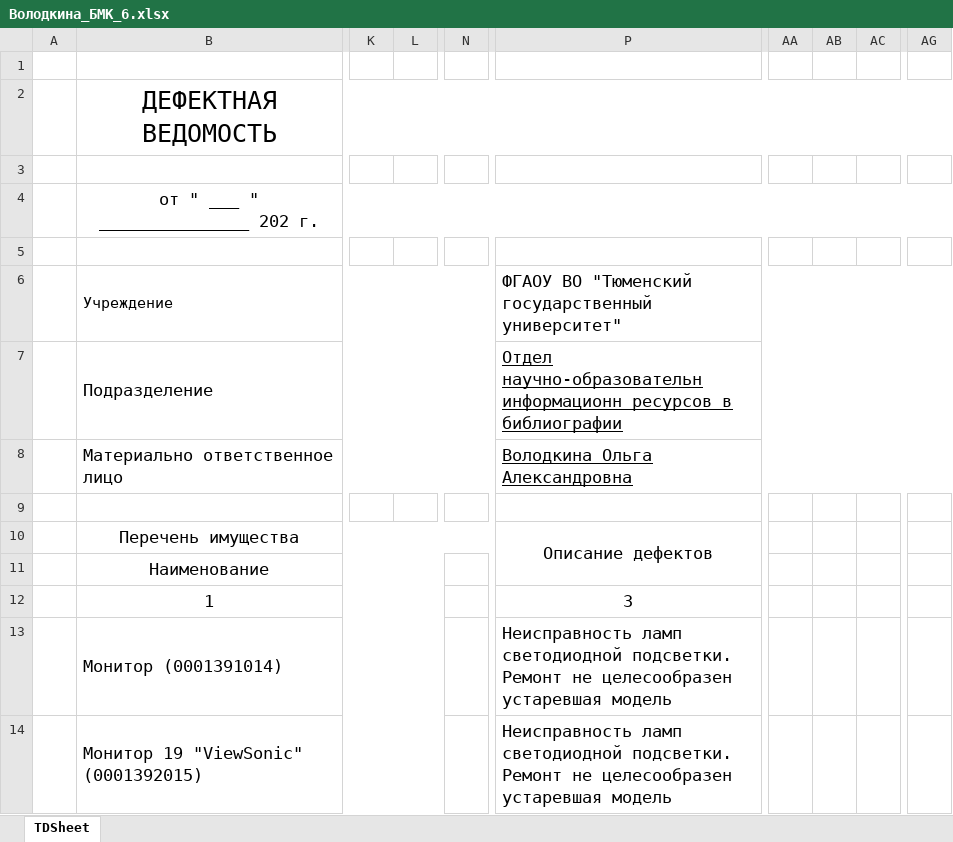
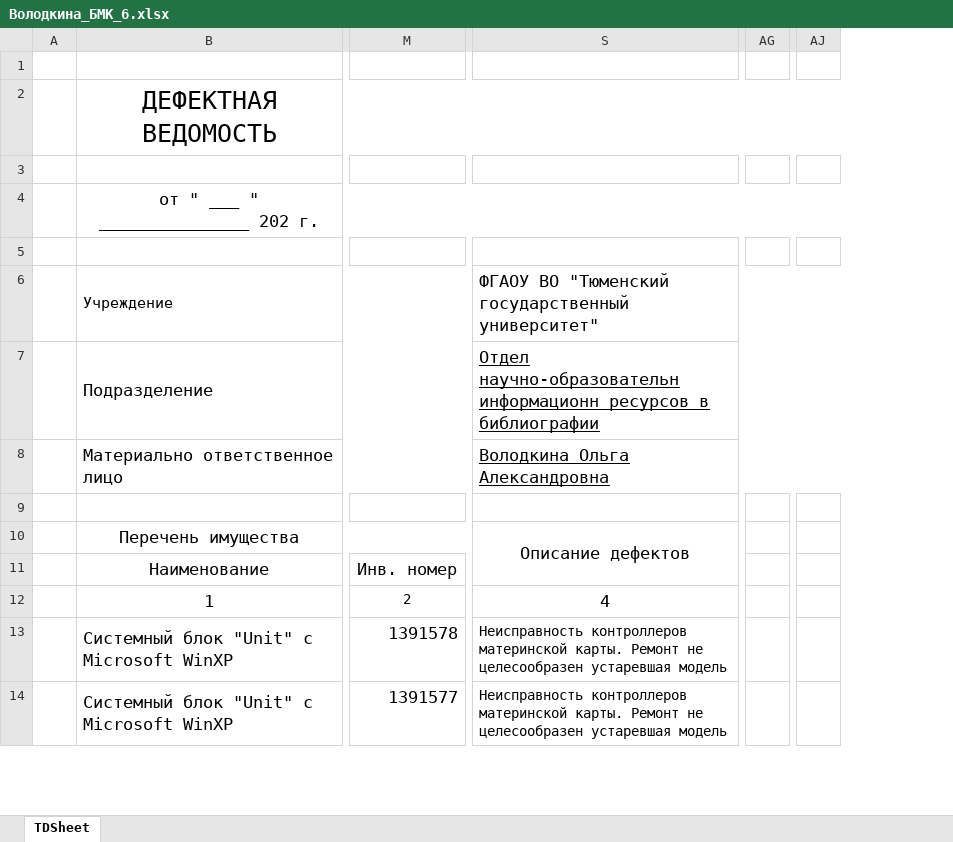
Before and after one commit to VadimSerov/ostatki, an Excel workbook: Alex/Володкина_БМК_6.xlsx, sheet TDSheet, drawn as a sheet; only a part is shown, gaps mark what is left out; values as stored, in another font and other column widths than the file's, no borders; removed rows and columns are numbered as before the commit, all else as after; rows hold the shown columns only; the diff covers the shown part only; the diff names each change by its address in the sheet, - before the commit and + after, or states it on an @@ line.

```diff
--- a/Alex/Володкина_БМК_6.xlsx (sheet TDSheet)
+++ b/Alex/Володкина_БМК_6.xlsx (sheet TDSheet)
@@ column K hidden, empty @@
@@ column L hidden, empty @@
+column M, row 11: Инв. номер; rows 13-14: 1391578 | 1391577
-column N, empty
@@ column P hidden, rows 6-10: ФГАОУ ВО "Тюменский государственный университет" | Отдел научно-образовательн информационн ресурсов в библиографии | Володкина Ольга Александровна |  | Описание дефектов; rows 13-14: Неисправность ламп светодиодной подсветки. Ремонт не целесообразен устаревшая модель | Неисправность ламп светодиодной подсветки. Ремонт не целесообразен устаревшая модель @@
+column S, rows 6-10: ФГАОУ ВО "Тюменский государственный университет" | Отдел научно-образовательн информационн ресурсов в библиографии | Володкина Ольга Александровна |  | Описание дефектов; rows 13-14: Неисправность контроллеров материнской карты. Ремонт не целесообразен устаревшая модель | Неисправность контроллеров материнской карты. Ремонт не целесообразен устаревшая модель
-column AA, empty
-column AB, empty
-column AC, empty
-column AG, empty
+column AG, empty
+column AJ, empty
-row 12:  | 1 |  |  |  | 3
+row 12:  | 1 | 2 | 4
-B13: Монитор (0001391014)
+B13: Системный блок "Unit" с Microsoft WinXP
-B14: Монитор 19 "ViewSonic" (0001392015)
+B14: Системный блок "Unit" с Microsoft WinXP
```
Also changed, not shown: 1 added row, 8 edited cells and merged cells elsewhere in this sheet, Сводная.xlsm, 8 other files.
